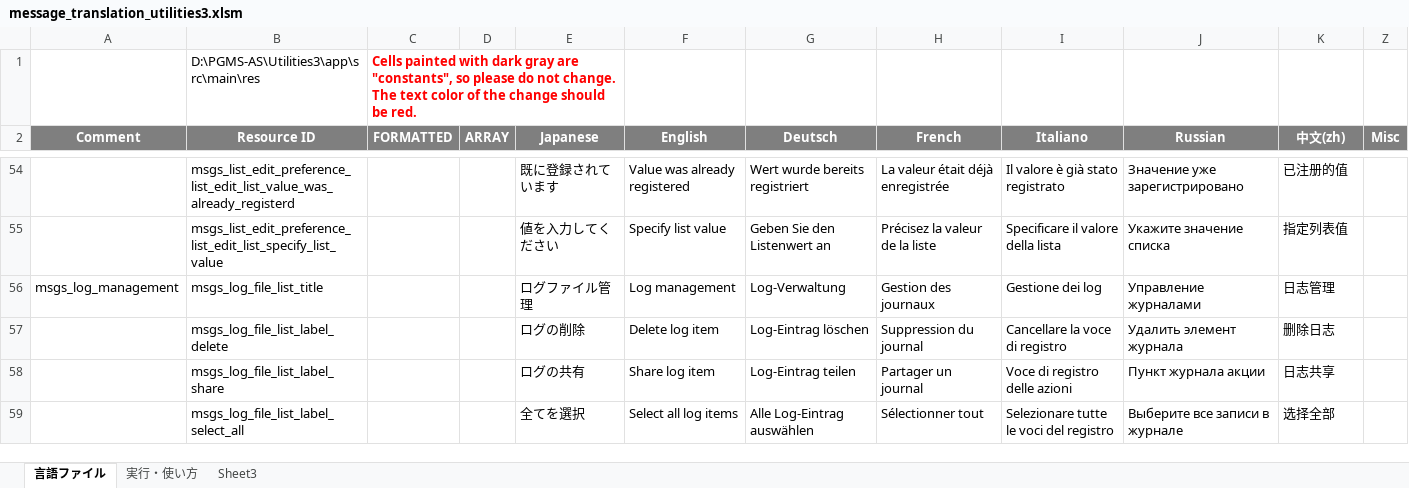
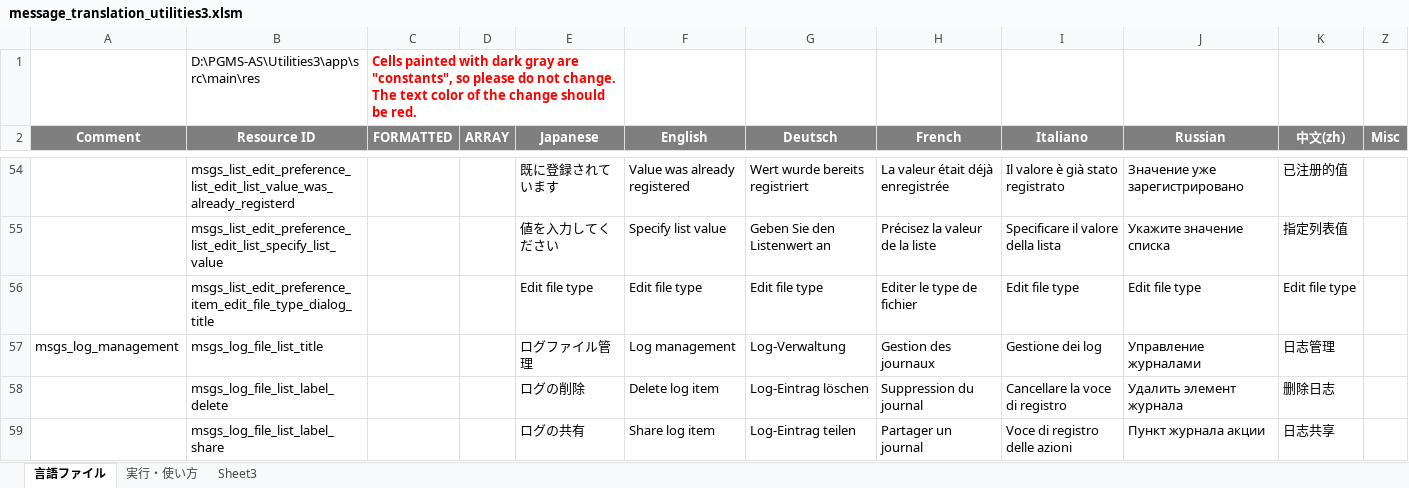
Before and after one commit to Sentaroh/Utilities3, an Excel workbook: message_translation_utilities3.xlsm, sheet 言語ファイル, drawn as a sheet; only a part is shown, gaps mark what is left out; the shorter side is filled out with more unchanged rows; values as stored, in another font and other column widths than the file's, no borders; charts and pictures not drawn; the diff names each change by its address in the sheet, - before the commit and + after, or states it on an @@ line.

Commit message:
Preferences: Implement back the Custom List Pref for compressed file types
- Restore original upstream custom list preference for non compressed file types
- Fix screen rotation did not properly preserve Ok button state
- Add missing resources for edit compress file type dialogs
- Fix compression file types list sorting was only applied in adapter and not persisted in saved preferences
- Fix when editing file type entries in list, they were not sorted when back to the list view

```diff
--- a/message_translation_utilities3.xlsm (sheet 言語ファイル)
+++ b/message_translation_utilities3.xlsm (sheet 言語ファイル)
+row 56:  | msgs_list_edit_preference_item_edit_file_type_dialog_title |  |  | Edit file type | Edit file type | Edit file type | Editer le type de fichier | Edit file type | Edit file type | Edit file type
```
Also changed, not shown: charts or pictures, 11 other files.
